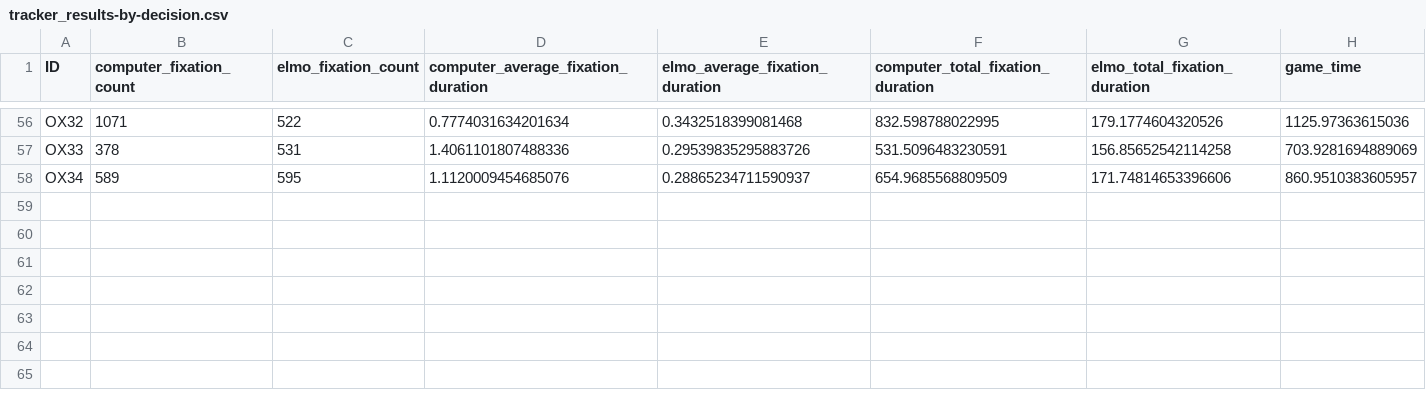
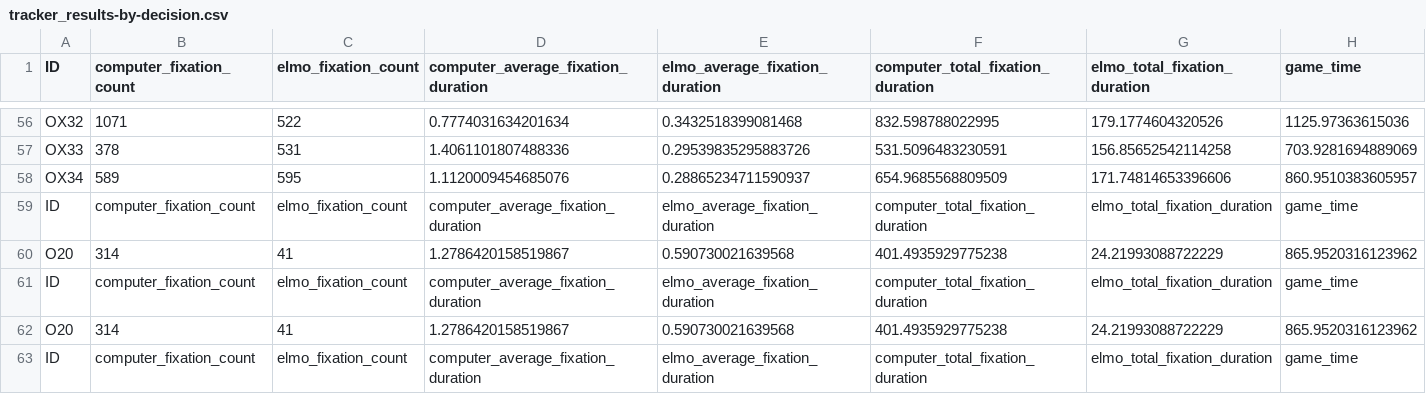
Before and after one commit to haohua13/IVT-Filter-GazeData, a CSV file: tracker_results-by-decision.csv, drawn as a sheet; only a part is shown, gaps mark what is left out.

Commit message:
added final data for paper

```diff
--- a/tracker_results-by-decision.csv
+++ b/tracker_results-by-decision.csv
@@ -58 +58,6 @@ OX33,378,531,1.4061101807488336,0.29539835295883726,531.5096483230591,156.856525
 OX34,589,595,1.1120009454685076,0.28865234711590937,654.9685568809509,171.74814653396606,860.9510383605957
+ID,computer_fixation_count,elmo_fixation_count,computer_average_fixation_duration,elmo_average_fixation_duration,computer_total_fixation_duration,elmo_total_fixation_duration,game_time
+O20,314,41,1.2786420158519867,0.590730021639568,401.4935929775238,24.21993088722229,865.9520316123962
+ID,computer_fixation_count,elmo_fixation_count,computer_average_fixation_duration,elmo_average_fixation_duration,computer_total_fixation_duration,elmo_total_fixation_duration,game_time
+O20,314,41,1.2786420158519867,0.590730021639568,401.4935929775238,24.21993088722229,865.9520316123962
+ID,computer_fixation_count,elmo_fixation_count,computer_average_fixation_duration,elmo_average_fixation_duration,computer_total_fixation_duration,elmo_total_fixation_duration,game_time
```
Also changed, not shown: 38 other files.
